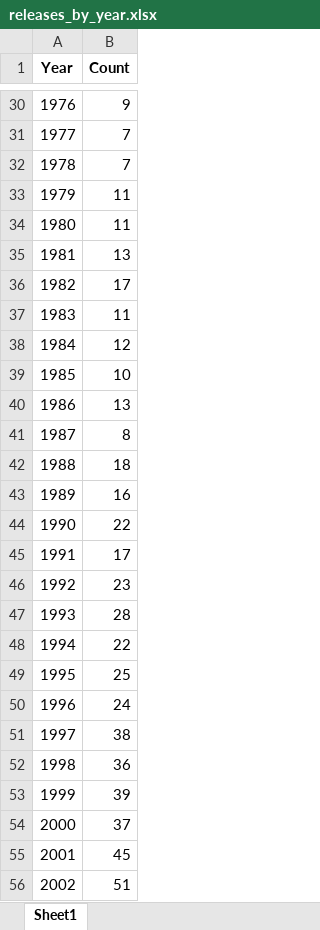
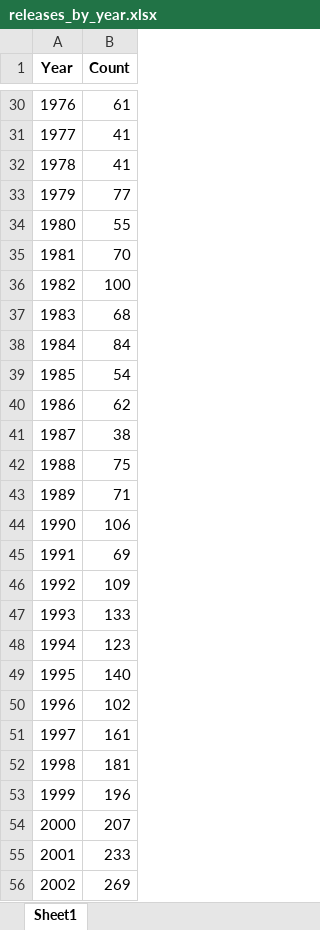
Before and after one commit to emihalache/wse, an Excel workbook: results/releases_by_year.xlsx, sheet Sheet1, drawn as a sheet; only a part is shown, gaps mark what is left out; values as stored, in another font and other column widths than the file's, no borders; the diff covers the shown part only; the diff names each change by its address in the sheet, - before the commit and + after, or states it on an @@ line.

```diff
--- a/results/releases_by_year.xlsx (sheet Sheet1)
+++ b/results/releases_by_year.xlsx (sheet Sheet1)
-B30 (Count): 9
+B30 (Count): 61
-B31:B32 (Count): 7
+B31:B32 (Count): 41
-B33 (Count): 11
+B33 (Count): 77
-B34 (Count): 11
+B34 (Count): 55
-B35 (Count): 13
+B35 (Count): 70
-B36 (Count): 17
+B36 (Count): 100
-B37 (Count): 11
+B37 (Count): 68
-B38 (Count): 12
+B38 (Count): 84
-B39 (Count): 10
+B39 (Count): 54
-B40 (Count): 13
+B40 (Count): 62
-B41 (Count): 8
+B41 (Count): 38
-B42 (Count): 18
+B42 (Count): 75
-B43 (Count): 16
+B43 (Count): 71
-B44 (Count): 22
+B44 (Count): 106
-B45 (Count): 17
+B45 (Count): 69
-B46 (Count): 23
+B46 (Count): 109
-B47 (Count): 28
+B47 (Count): 133
-B48 (Count): 22
+B48 (Count): 123
-B49 (Count): 25
+B49 (Count): 140
-B50 (Count): 24
+B50 (Count): 102
-B51 (Count): 38
+B51 (Count): 161
-B52 (Count): 36
+B52 (Count): 181
-B53 (Count): 39
+B53 (Count): 196
-B54 (Count): 37
+B54 (Count): 207
-B55 (Count): 45
+B55 (Count): 233
-B56 (Count): 51
+B56 (Count): 269
```
Also changed, not shown: 46 edited cells elsewhere in this sheet, results/movies_per_genre_per_year.xlsx, results/ratings_per_year.xlsx, 15 other files.
